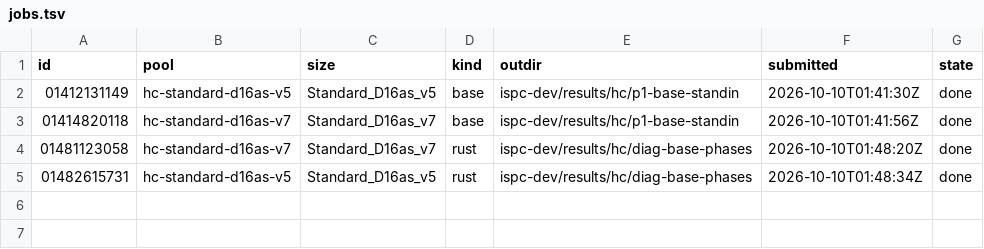
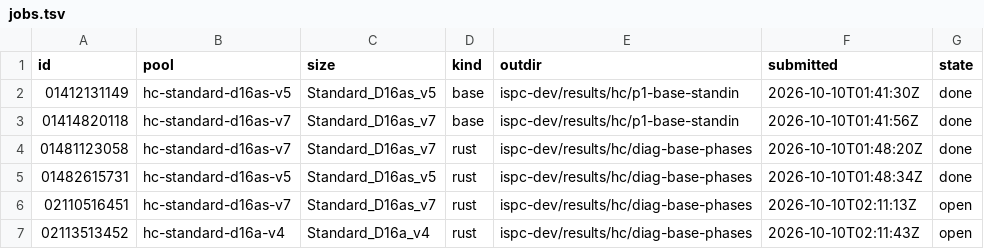
Before and after one commit to cauldnz/Primes, a TSV file: ispc-dev/results/hc/jobs.tsv, drawn as a sheet.

```diff
--- a/ispc-dev/results/hc/jobs.tsv
+++ b/ispc-dev/results/hc/jobs.tsv
@@ -5 +5,3 @@ id	pool	size	kind	outdir	submitted	state
 01482615731	hc-standard-d16as-v5	Standard_D16as_v5	rust	ispc-dev/results/hc/diag-base-phases	2026-10-10T01:48:34Z	done
+02110516451	hc-standard-d16as-v7	Standard_D16as_v7	rust	ispc-dev/results/hc/diag-base-phases	2026-10-10T02:11:13Z	open
+02113513452	hc-standard-d16a-v4	Standard_D16a_v4	rust	ispc-dev/results/hc/diag-base-phases	2026-10-10T02:11:43Z	open
```
Also changed, not shown: 3 other files.
